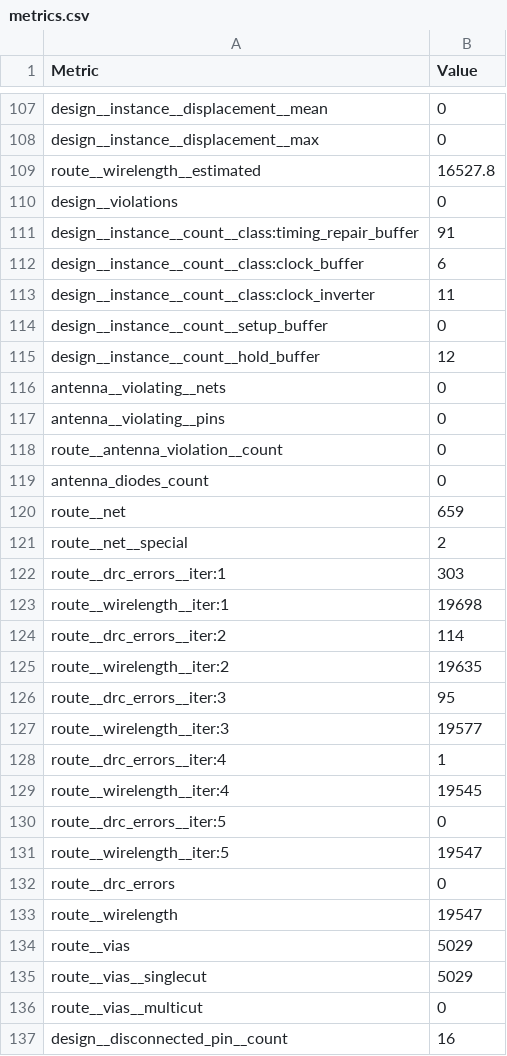
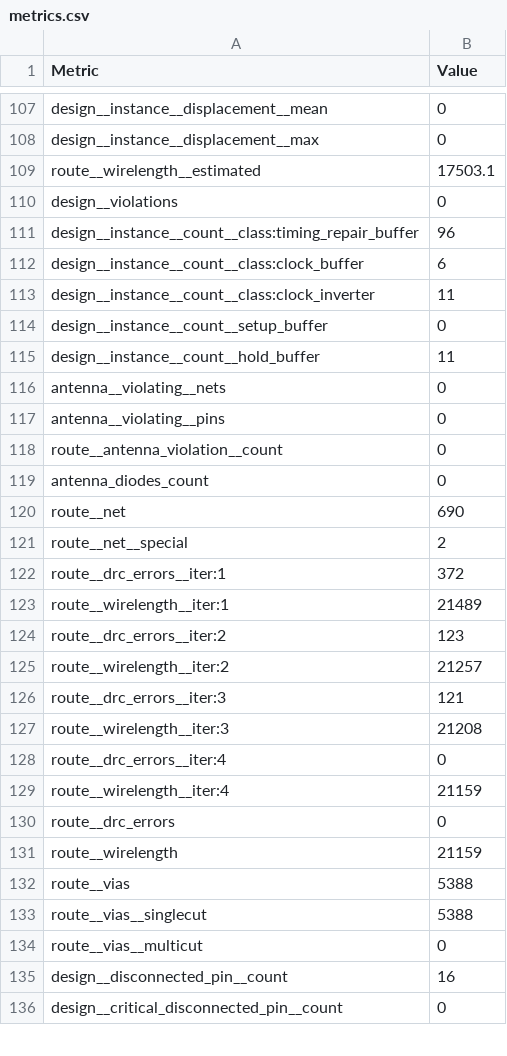
Before and after one commit to htfab/tinytapeout-cad-25a, a CSV file: projects/tt_um_i2c_regf/stats/metrics.csv, drawn as a sheet; only a part is shown, gaps mark what is left out; the shorter side is filled out with more unchanged rows; the diff covers the shown part only.

Commit message:
feat: update project tt_um_i2c_regf from SimoneGuglielmino/I2C_register
Commit: 060d2ad7bf25b576712a430e9c7f52935fbe32a5
Workflow: https://github.com/SimoneGuglielmino/I2C_register/actions/runs/13748776760

```diff
--- a/projects/tt_um_i2c_regf/stats/metrics.csv
+++ b/projects/tt_um_i2c_regf/stats/metrics.csv
@@ -108,5 +108,5 @@ design__instance__displacement__mean,0
 design__instance__displacement__max,0
-route__wirelength__estimated,16527.8
+route__wirelength__estimated,17503.1
 design__violations,0
-design__instance__count__class:timing_repair_buffer,91
+design__instance__count__class:timing_repair_buffer,96
 design__instance__count__class:clock_buffer,6
@@ -114,3 +114,3 @@ design__instance__count__class:clock_inverter,11
 design__instance__count__setup_buffer,0
-design__instance__count__hold_buffer,12
+design__instance__count__hold_buffer,11
 antenna__violating__nets,0
@@ -119,18 +119,16 @@ route__antenna_violation__count,0
 antenna_diodes_count,0
-route__net,659
+route__net,690
 route__net__special,2
-route__drc_errors__iter:1,303
-route__wirelength__iter:1,19698
-route__drc_errors__iter:2,114
-route__wirelength__iter:2,19635
-route__drc_errors__iter:3,95
-route__wirelength__iter:3,19577
-route__drc_errors__iter:4,1
-route__wirelength__iter:4,19545
-route__drc_errors__iter:5,0
-route__wirelength__iter:5,19547
+route__drc_errors__iter:1,372
+route__wirelength__iter:1,21489
+route__drc_errors__iter:2,123
+route__wirelength__iter:2,21257
+route__drc_errors__iter:3,121
+route__wirelength__iter:3,21208
+route__drc_errors__iter:4,0
+route__wirelength__iter:4,21159
 route__drc_errors,0
-route__wirelength,19547
-route__vias,5029
-route__vias__singlecut,5029
+route__wirelength,21159
+route__vias,5388
+route__vias__singlecut,5388
 route__vias__multicut,0
```
Also changed, not shown: 100 edited cells elsewhere in this file, 6 other files.
